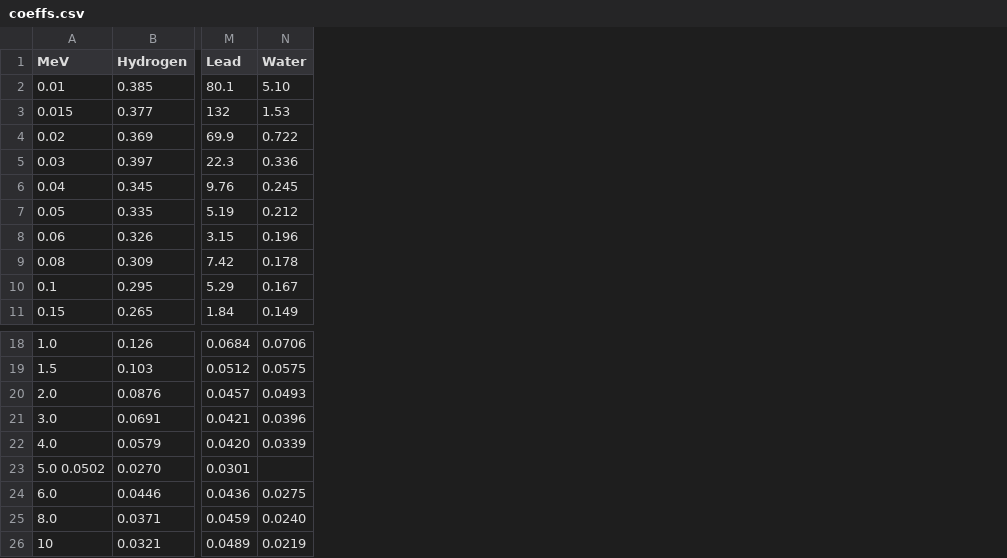
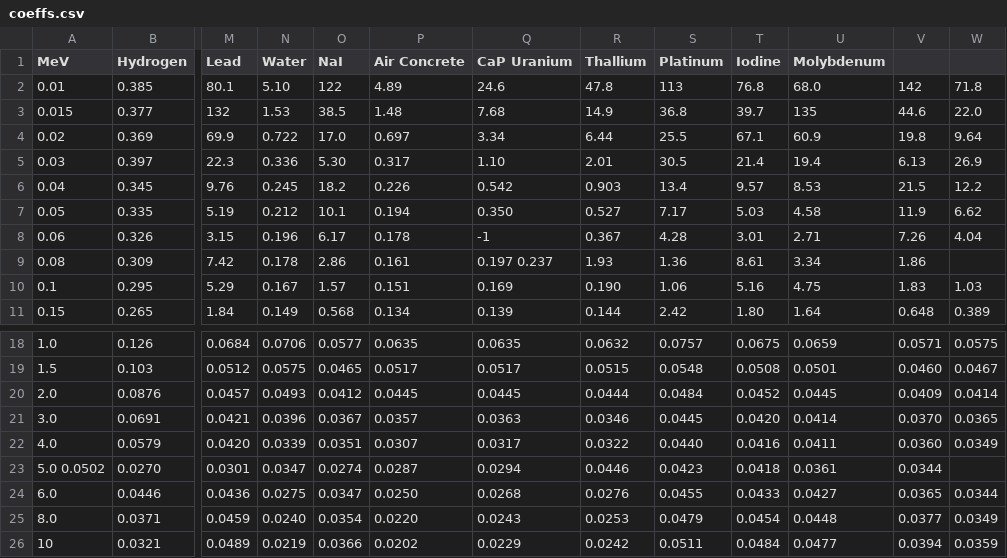
Before and after one commit to darkstar007/xseeker, a CSV file: data/xray_attenuation/coeffs.csv, drawn as a sheet; only a part is shown, gaps mark what is left out; the diff names each change by its address in the sheet, - before the commit and + after, or states it on an @@ line.

Commit message:
Add a few more materials.

```diff
--- a/data/xray_attenuation/coeffs.csv
+++ b/data/xray_attenuation/coeffs.csv
+column O (NaI), rows 2-11: 122 | 38.5 | 17.0 | 5.30 | 18.2 | 10.1 | 6.17 | 2.86 | 1.57 | 0.568; rows 18-26: 0.0577 | 0.0465 | 0.0412 | 0.0367 | 0.0351 | 0.0274 | 0.0347 | 0.0354 | 0.0366
+column P (Air Concrete), rows 2-11: 4.89 | 1.48 | 0.697 | 0.317 | 0.226 | 0.194 | 0.178 | 0.161 | 0.151 | 0.134; rows 18-26: 0.0635 | 0.0517 | 0.0445 | 0.0357 | 0.0307 | 0.0287 | 0.0250 | 0.0220 | 0.0202
+column Q (CaP Uranium), rows 2-11: 24.6 | 7.68 | 3.34 | 1.10 | 0.542 | 0.350 | -1 | 0.197 0.237 | 0.169 | 0.139; rows 18-26: 0.0635 | 0.0517 | 0.0445 | 0.0363 | 0.0317 | 0.0294 | 0.0268 | 0.0243 | 0.0229
+column R (Thallium), rows 2-11: 47.8 | 14.9 | 6.44 | 2.01 | 0.903 | 0.527 | 0.367 | 1.93 | 0.190 | 0.144; rows 18-26: 0.0632 | 0.0515 | 0.0444 | 0.0346 | 0.0322 | 0.0446 | 0.0276 | 0.0253 | 0.0242
+column S (Platinum), rows 2-11: 113 | 36.8 | 25.5 | 30.5 | 13.4 | 7.17 | 4.28 | 1.36 | 1.06 | 2.42; rows 18-26: 0.0757 | 0.0548 | 0.0484 | 0.0445 | 0.0440 | 0.0423 | 0.0455 | 0.0479 | 0.0511
+column T (Iodine), rows 2-11: 76.8 | 39.7 | 67.1 | 21.4 | 9.57 | 5.03 | 3.01 | 8.61 | 5.16 | 1.80; rows 18-26: 0.0675 | 0.0508 | 0.0452 | 0.0420 | 0.0416 | 0.0418 | 0.0433 | 0.0454 | 0.0484
+column U (Molybdenum), rows 2-11: 68.0 | 135 | 60.9 | 19.4 | 8.53 | 4.58 | 2.71 | 3.34 | 4.75 | 1.64; rows 18-26: 0.0659 | 0.0501 | 0.0445 | 0.0414 | 0.0411 | 0.0361 | 0.0427 | 0.0448 | 0.0477
+column V, rows 2-11: 142 | 44.6 | 19.8 | 6.13 | 21.5 | 11.9 | 7.26 | 1.86 | 1.83 | 0.648; rows 18-26: 0.0571 | 0.0460 | 0.0409 | 0.0370 | 0.0360 | 0.0344 | 0.0365 | 0.0377 | 0.0394
+column W, rows 2-11: 71.8 | 22.0 | 9.64 | 26.9 | 12.2 | 6.62 | 4.04 |  | 1.03 | 0.389; rows 18-26: 0.0575 | 0.0467 | 0.0414 | 0.0365 | 0.0349 |  | 0.0344 | 0.0349 | 0.0359
-N23 (Water): (empty)
+N23 (Water): 0.0347
```
